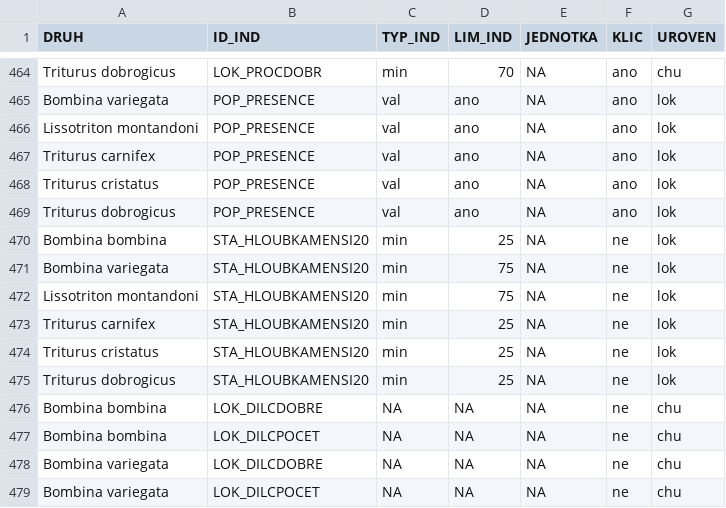
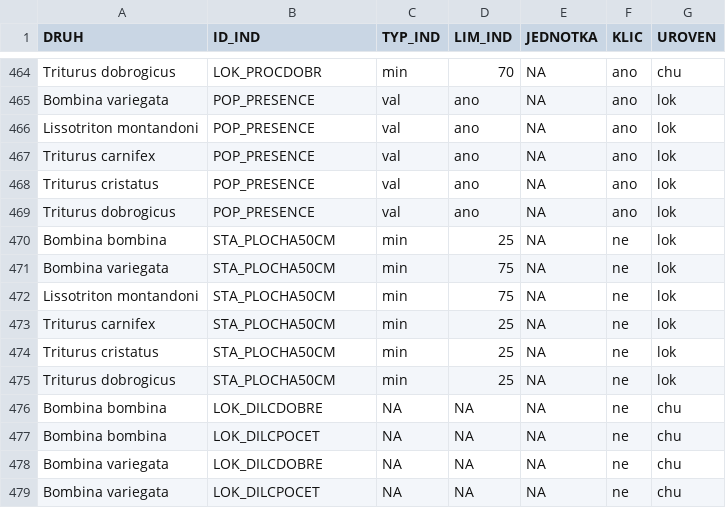
Before and after one commit to BiodivMonCZ/host_naturecz, a CSV file: Data/Input/limity_vse.csv, drawn as a sheet; only a part is shown, gaps mark what is left out.

```diff
--- a/Data/Input/limity_vse.csv
+++ b/Data/Input/limity_vse.csv
@@ -469,8 +469,8 @@ Triturus cristatus,POP_PRESENCE,val,ano,NA,ano,lok
 Triturus dobrogicus,POP_PRESENCE,val,ano,NA,ano,lok
-Bombina bombina,STA_HLOUBKAMENSI20,min,25,NA,ne,lok
-Bombina variegata,STA_HLOUBKAMENSI20,min,75,NA,ne,lok
-Lissotriton montandoni,STA_HLOUBKAMENSI20,min,75,NA,ne,lok
-Triturus carnifex,STA_HLOUBKAMENSI20,min,25,NA,ne,lok
-Triturus cristatus,STA_HLOUBKAMENSI20,min,25,NA,ne,lok
-Triturus dobrogicus,STA_HLOUBKAMENSI20,min,25,NA,ne,lok
+Bombina bombina,STA_PLOCHA50CM,min,25,NA,ne,lok
+Bombina variegata,STA_PLOCHA50CM,min,75,NA,ne,lok
+Lissotriton montandoni,STA_PLOCHA50CM,min,75,NA,ne,lok
+Triturus carnifex,STA_PLOCHA50CM,min,25,NA,ne,lok
+Triturus cristatus,STA_PLOCHA50CM,min,25,NA,ne,lok
+Triturus dobrogicus,STA_PLOCHA50CM,min,25,NA,ne,lok
 Bombina bombina,LOK_DILCDOBRE,NA,NA,NA,ne,chu
```
Also changed, not shown: Data/Input/cis_indikatory_popis.csv, 1 other file.
